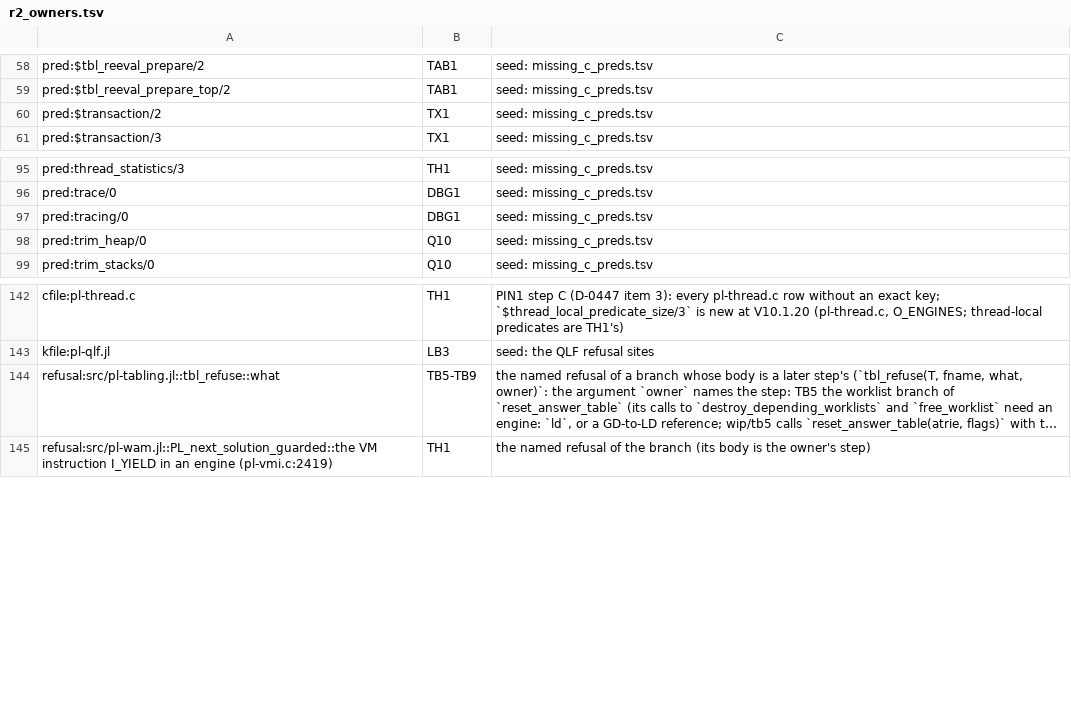
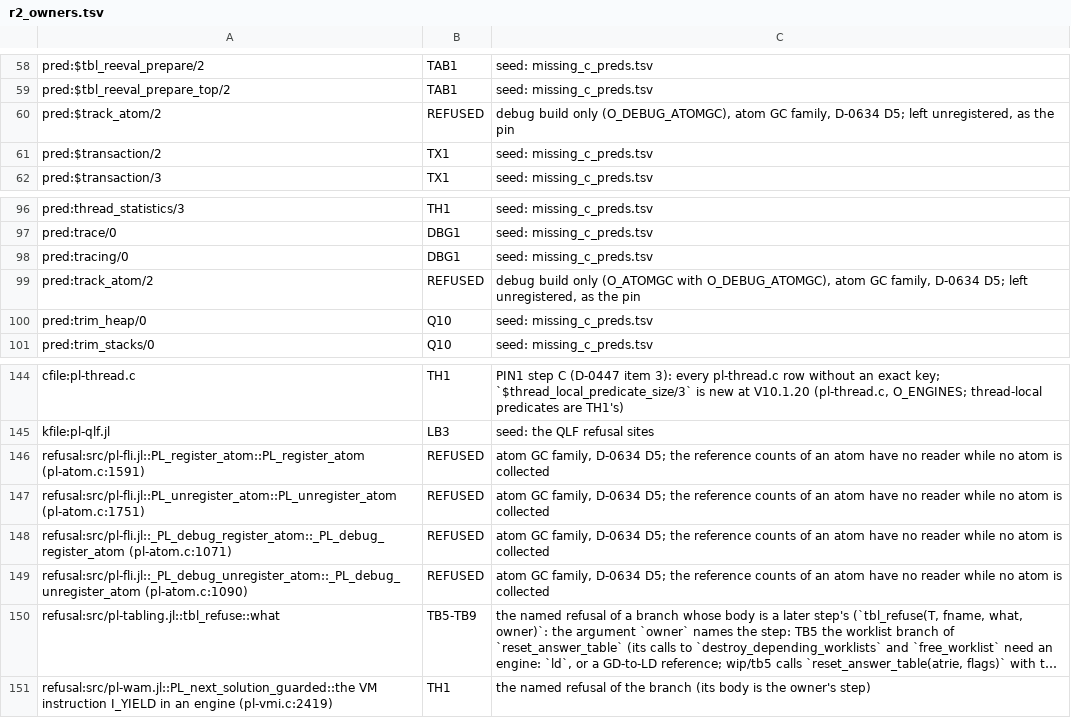
Before and after one commit to CognitiveSubstratesAI/LogicKernel, a TSV file: docs/r2_owners.tsv, drawn as a sheet; only a part is shown, gaps mark what is left out; long unchanged cells end in …; the diff names each change by its address in the sheet, - before the commit and + after, or states it on an @@ line.

```diff
--- a/docs/r2_owners.tsv
+++ b/docs/r2_owners.tsv
+row 60: pred:$track_atom/2 | REFUSED | debug build only (O_DEBUG_ATOMGC), atom GC family, D-0634 D5; left unregistered, as the pin
+row 99: pred:track_atom/2 | REFUSED | debug build only (O_ATOMGC with O_DEBUG_ATOMGC), atom GC family, D-0634 D5; left unregistered, as the pin
+row 146: refusal:src/pl-fli.jl::PL_register_atom::PL_register_atom (pl-atom.c:1591) | REFUSED | atom GC family, D-0634 D5; the reference counts of an atom have no reader while no atom is collected
+row 147: refusal:src/pl-fli.jl::PL_unregister_atom::PL_unregister_atom (pl-atom.c:1751) | REFUSED | atom GC family, D-0634 D5; the reference counts of an atom have no reader while no atom is collected
+row 148: refusal:src/pl-fli.jl::_PL_debug_register_atom::_PL_debug_register_atom (pl-atom.c:1071) | REFUSED | atom GC family, D-0634 D5; the reference counts of an atom have no reader while no atom is collected
+row 149: refusal:src/pl-fli.jl::_PL_debug_unregister_atom::_PL_debug_unregister_atom (pl-atom.c:1090) | REFUSED | atom GC family, D-0634 D5; the reference counts of an atom have no reader while no atom is collected
```
Also changed, not shown: 3 other files.
